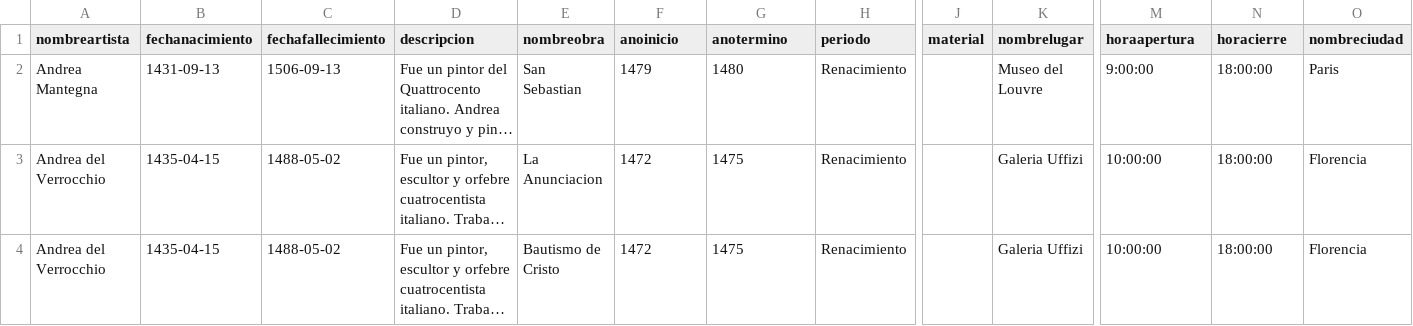
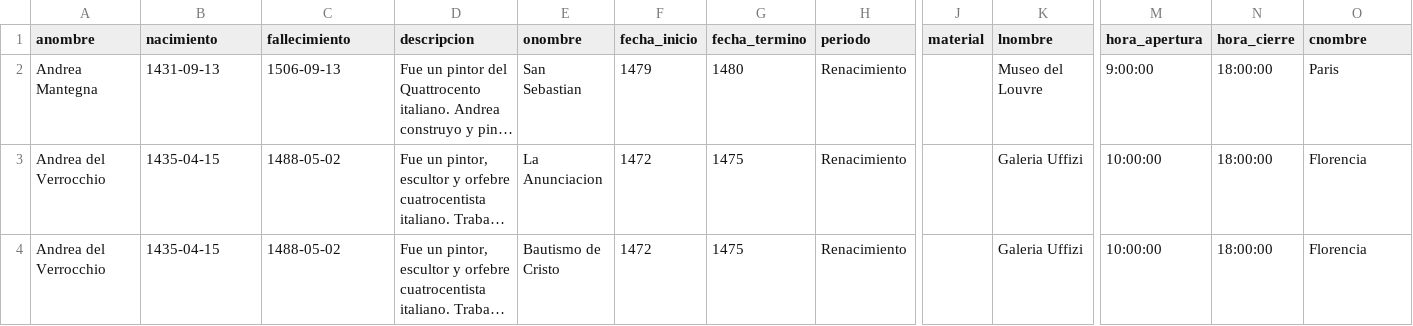
Before and after one commit to fnberrios/Entregas-Bases-de-Datos, a CSV file: artistasobraslugaressintildes2.csv, drawn as a sheet; only a part is shown, gaps mark what is left out; long unchanged cells end in …; the diff names each change by its address in the sheet, - before the commit and + after, or states it on an @@ line.

Commit message:
cambios a header

```diff
--- a/artistasobraslugaressintildes2.csv
+++ b/artistasobraslugaressintildes2.csv
-A1: nombreartista
+A1: anombre
-B1: fechanacimiento
+B1: nacimiento
-C1: fechafallecimiento
+C1: fallecimiento
-E1: nombreobra
+E1: onombre
-F1: anoinicio
+F1: fecha_inicio
-G1: anotermino
+G1: fecha_termino
-K1: nombrelugar
+K1: lnombre
-M1: horaapertura
+M1: hora_apertura
-N1: horacierre
+N1: hora_cierre
-O1: nombreciudad
+O1: cnombre
```
